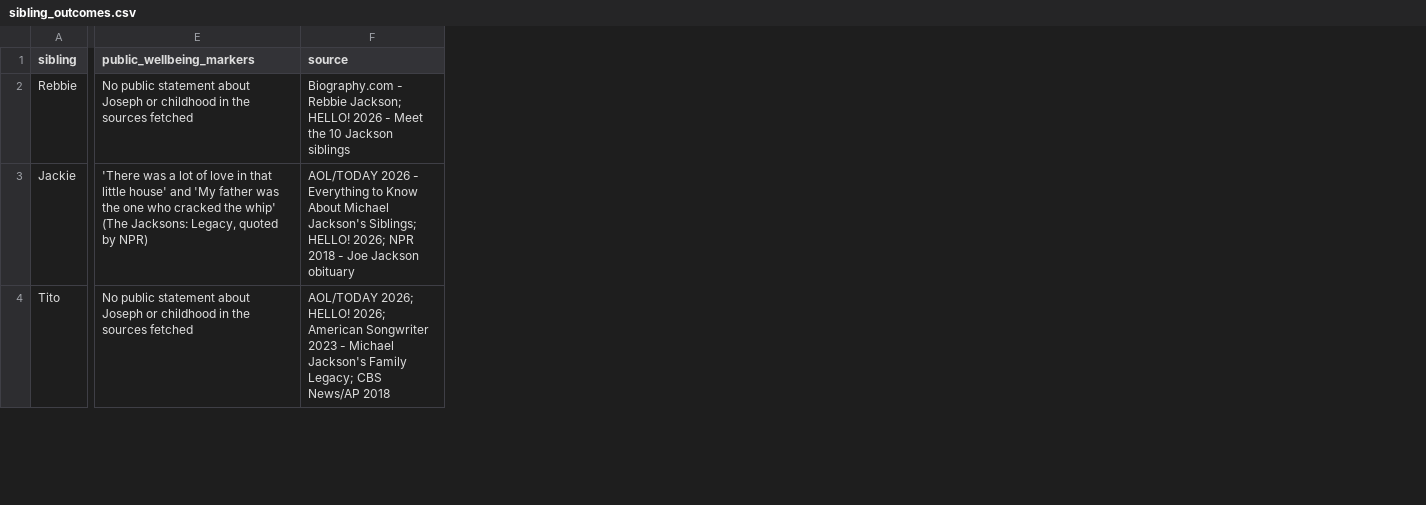
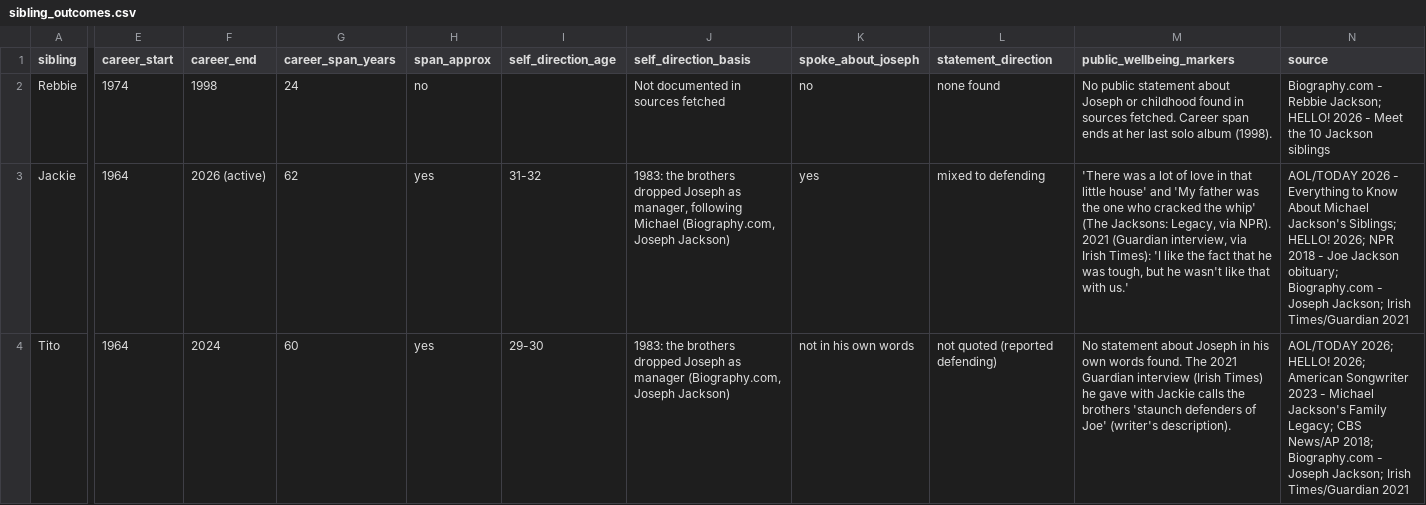
Before and after one commit to rajisworking16/jackson-counterfactual, a CSV file: data/sibling_outcomes.csv, drawn as a sheet; only a part is shown, gaps mark what is left out; addresses are those after the commit; the diff covers the shown part only; the diff names each change by its address in the sheet, - before the commit and + after, or states it on an @@ line.

Commit message:
Phase 1: review fixes - dates, body-image evidence, sibling markers
1971 row is now the debut single (Oct 7, 1971; Wikipedia, date uncited there, so Medium). 1984 row corrected to 8 Grammys on Feb 28, 1984 (grammy.com, Guinness). Added a Body-image row from TIME 1993 (Medium, self_report yes); no first-hand 'nose' quote found. Added year_approx (yes on 1964). Split 1988 into the Moonwalk quotes and the land purchase. Sibling table gains career span, self-direction age and statement-direction columns.

```diff
--- a/data/sibling_outcomes.csv
+++ b/data/sibling_outcomes.csv
+column E (career_start), rows 2-4: 1974 | 1964 | 1964
+column F (career_end), rows 2-4: 1998 | 2026 (active) | 2024
+column G (career_span_years), rows 2-4: 24 | 62 | 60
+column H (span_approx), rows 2-4: no | yes | yes
+column I (self_direction_age), rows 3-4: 31-32 | 29-30
+column J (self_direction_basis), rows 2-4: Not documented in sources fetched | 1983: the brothers dropped Joseph as manager, following Michael (Biography.com, Joseph Jackson) | 1983: the brothers dropped Joseph as manager (Biography.com, Joseph Jackson)
+column K (spoke_about_joseph), rows 2-4: no | yes | not in his own words
+column L (statement_direction), rows 2-4: none found | mixed to defending | not quoted (reported defending)
-M2 (public_wellbeing_markers): …or childhood in the sources fetched
+M2 (public_wellbeing_markers): …or childhood found in sources fetched. Career span ends at her last solo album (1998).
-M3 (public_wellbeing_markers): …Jacksons: Legacy, quoted by NPR)
+M3 (public_wellbeing_markers): …Jacksons: Legacy, via NPR). 2021 (Guardian interview, via Irish Times): 'I like the fact that he was tough, but he wasn't like that with us.'
-N3 (source): …Joe Jackson obituary
+N3 (source): …Joe Jackson obituary; Biography.com - Joseph Jackson; Irish Times/Guardian 2021
-M4 (public_wellbeing_markers): No public statement about Joseph or childhood in the sources fetched
+M4 (public_wellbeing_markers): No statement about Joseph in his own words found. The 2021 Guardian interview (Irish Times) he gave with Jackie calls the brothers 'staunch defenders of Joe' (writer's description).
-N4 (source): …CBS News/AP 2018
+N4 (source): …CBS News/AP 2018; Biography.com - Joseph Jackson; Irish Times/Guardian 2021
```
Also changed, not shown: 18 edited cells elsewhere in this file, data/life_events.csv, 1 other file.
